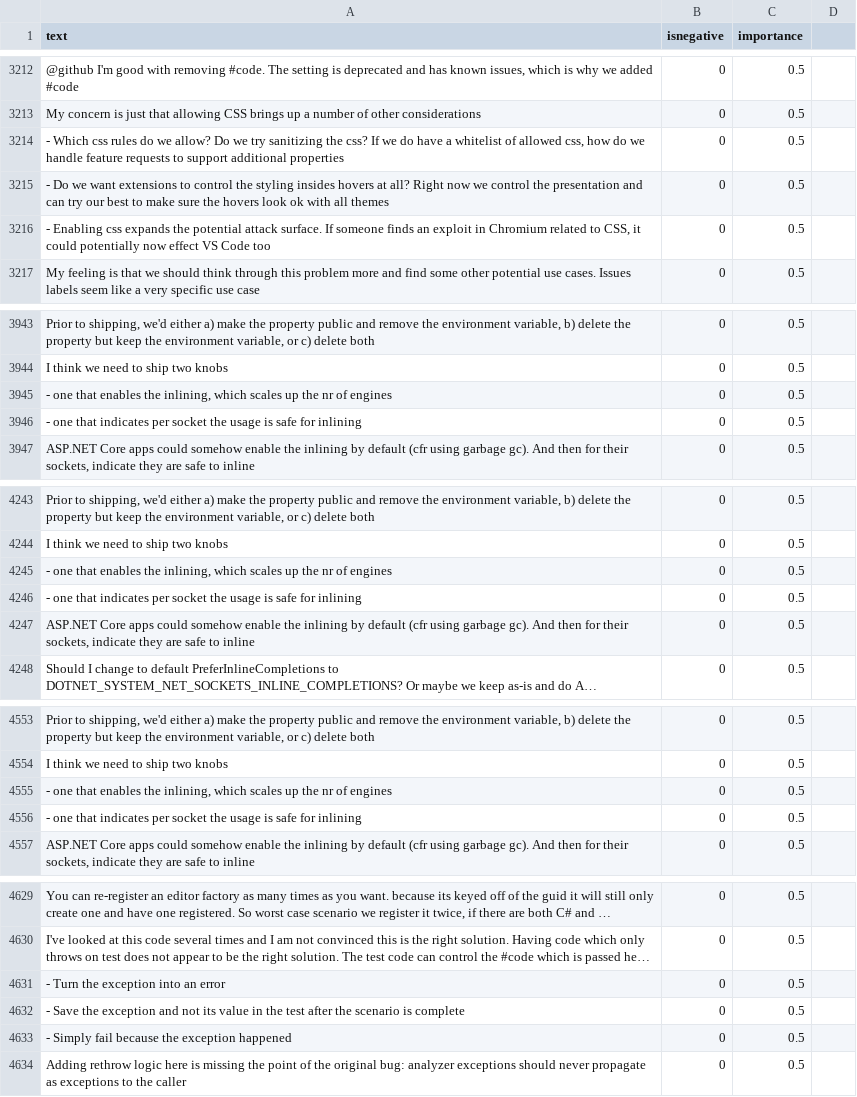
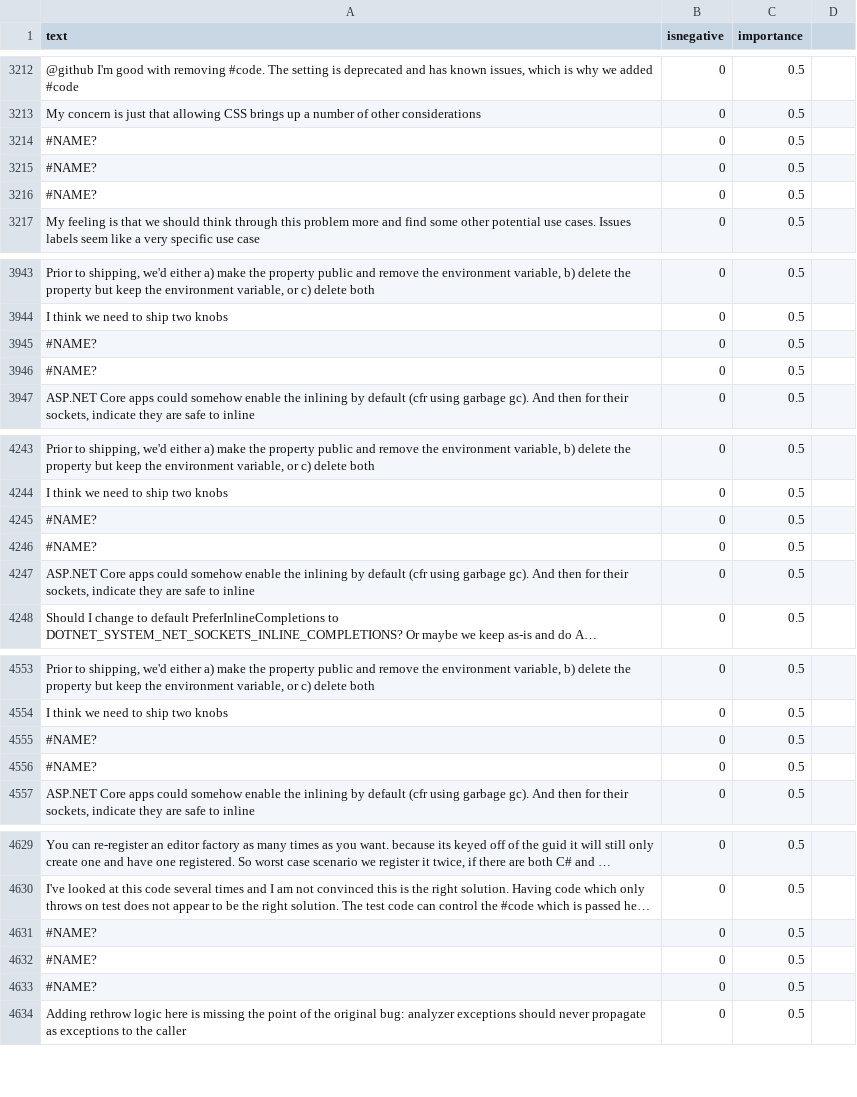
Before and after one commit to jonathanpeppers/inclusive-code-reviews-ml, a CSV file: comments/classified.csv, drawn as a sheet; only a part is shown, gaps mark what is left out; long unchanged cells end in …; the diff covers the shown part only; the diff names each change by its address in the sheet, - before the commit and + after, or states it on an @@ line.

```diff
--- a/comments/classified.csv
+++ b/comments/classified.csv
-A3214 (text): - Which css rules do we allow? Do we try sanitizing the css? If we do have a whitelist of allowed css, how do we handle feature requests to support additional properties
+A3214 (text): #NAME?
-A3215 (text): - Do we want extensions to control the styling insides hovers at all? Right now we control the presentation and can try our best to make sure the hovers look ok with all themes
+A3215 (text): #NAME?
-A3216 (text): - Enabling css expands the potential attack surface. If someone finds an exploit in Chromium related to CSS, it could potentially now effect VS Code too
+A3216 (text): #NAME?
-A3945 (text): - one that enables the inlining, which scales up the nr of engines
+A3945 (text): #NAME?
-A3946 (text): - one that indicates per socket the usage is safe for inlining
+A3946 (text): #NAME?
-A4245 (text): - one that enables the inlining, which scales up the nr of engines
+A4245 (text): #NAME?
-A4246 (text): - one that indicates per socket the usage is safe for inlining
+A4246 (text): #NAME?
-A4555 (text): - one that enables the inlining, which scales up the nr of engines
+A4555 (text): #NAME?
-A4556 (text): - one that indicates per socket the usage is safe for inlining
+A4556 (text): #NAME?
-A4631 (text): - Turn the exception into an error
+A4631 (text): #NAME?
-A4632 (text): - Save the exception and not its value in the test after the scenario is complete
+A4632 (text): #NAME?
-A4633 (text): - Simply fail because the exception happened
+A4633 (text): #NAME?
```
Also changed, not shown: 24 added rows and 2 edited cells elsewhere in this file, 1 other file.
